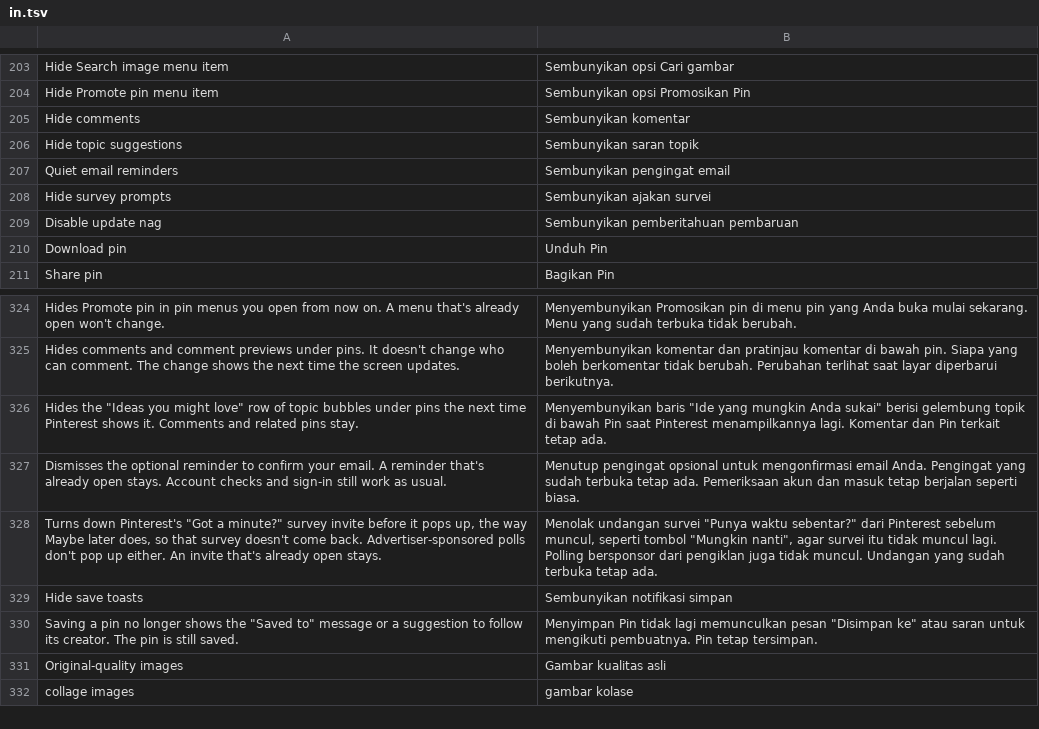
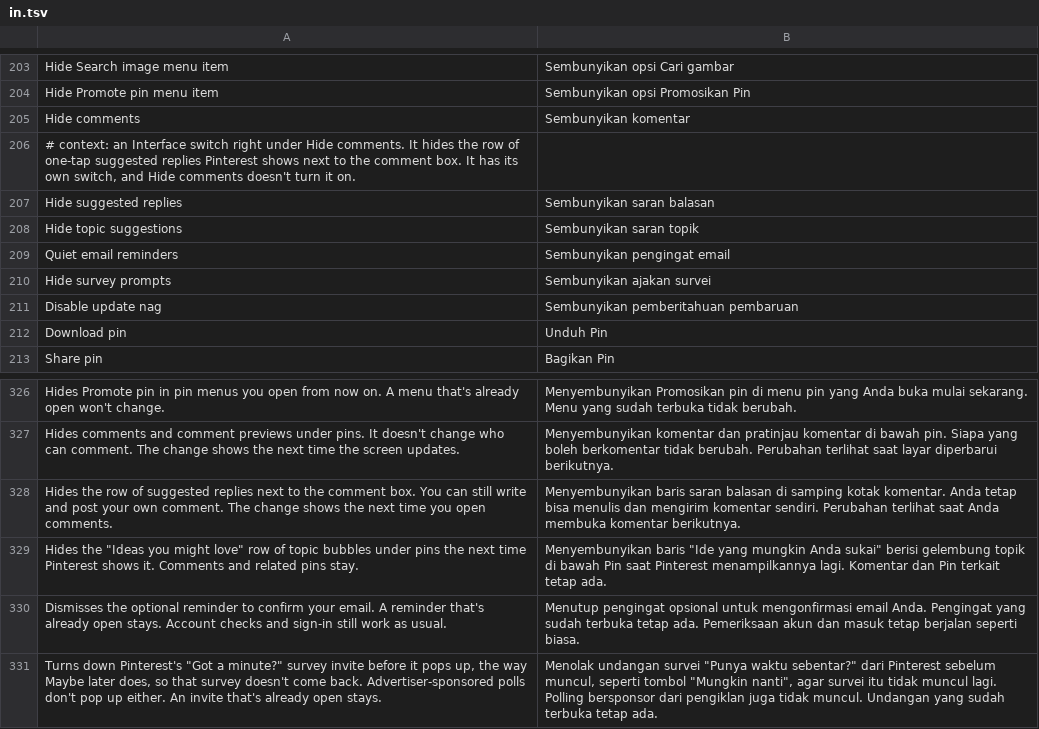
Before and after one commit to SA-SUJON/HushPinterest, a TSV file: extensions/shared/library/src/main/l10n/in.tsv, drawn as a sheet; only a part is shown, gaps mark what is left out; the shorter side is filled out with more unchanged rows.

```diff
--- a/extensions/shared/library/src/main/l10n/in.tsv
+++ b/extensions/shared/library/src/main/l10n/in.tsv
@@ -205,2 +205,4 @@ Hide Promote pin menu item	Sembunyikan opsi Promosikan Pin
 Hide comments	Sembunyikan komentar
+# context: an Interface switch right under Hide comments. It hides the row of one-tap suggested replies Pinterest shows next to the comment box. It has its own switch, and Hide comments doesn't turn it on.
+Hide suggested replies	Sembunyikan saran balasan
 Hide topic suggestions	Sembunyikan saran topik
@@ -325,2 +327,3 @@ Hides Promote pin in pin menus you open from now on. A menu that's already open
 Hides comments and comment previews under pins. It doesn't change who can comment. The change shows the next time the screen updates.	Menyembunyikan komentar dan pratinjau komentar di bawah pin. Siapa yang boleh berkomentar tidak berubah. Perubahan terlihat saat layar diperbarui berikutnya.
+Hides the row of suggested replies next to the comment box. You can still write and post your own comment. The change shows the next time you open comments.	Menyembunyikan baris saran balasan di samping kotak komentar. Anda tetap bisa menulis dan mengirim komentar sendiri. Perubahan terlihat saat Anda membuka komentar berikutnya.
 Hides the "Ideas you might love" row of topic bubbles under pins the next time Pinterest shows it. Comments and related pins stay.	Menyembunyikan baris "Ide yang mungkin Anda sukai" berisi gelembung topik di bawah Pin saat Pinterest menampilkannya lagi. Komentar dan Pin terkait tetap ada.
```
Also changed, not shown: extensions/shared/library/src/main/l10n/de.tsv, extensions/shared/library/src/main/l10n/es.tsv, 22 other files.
